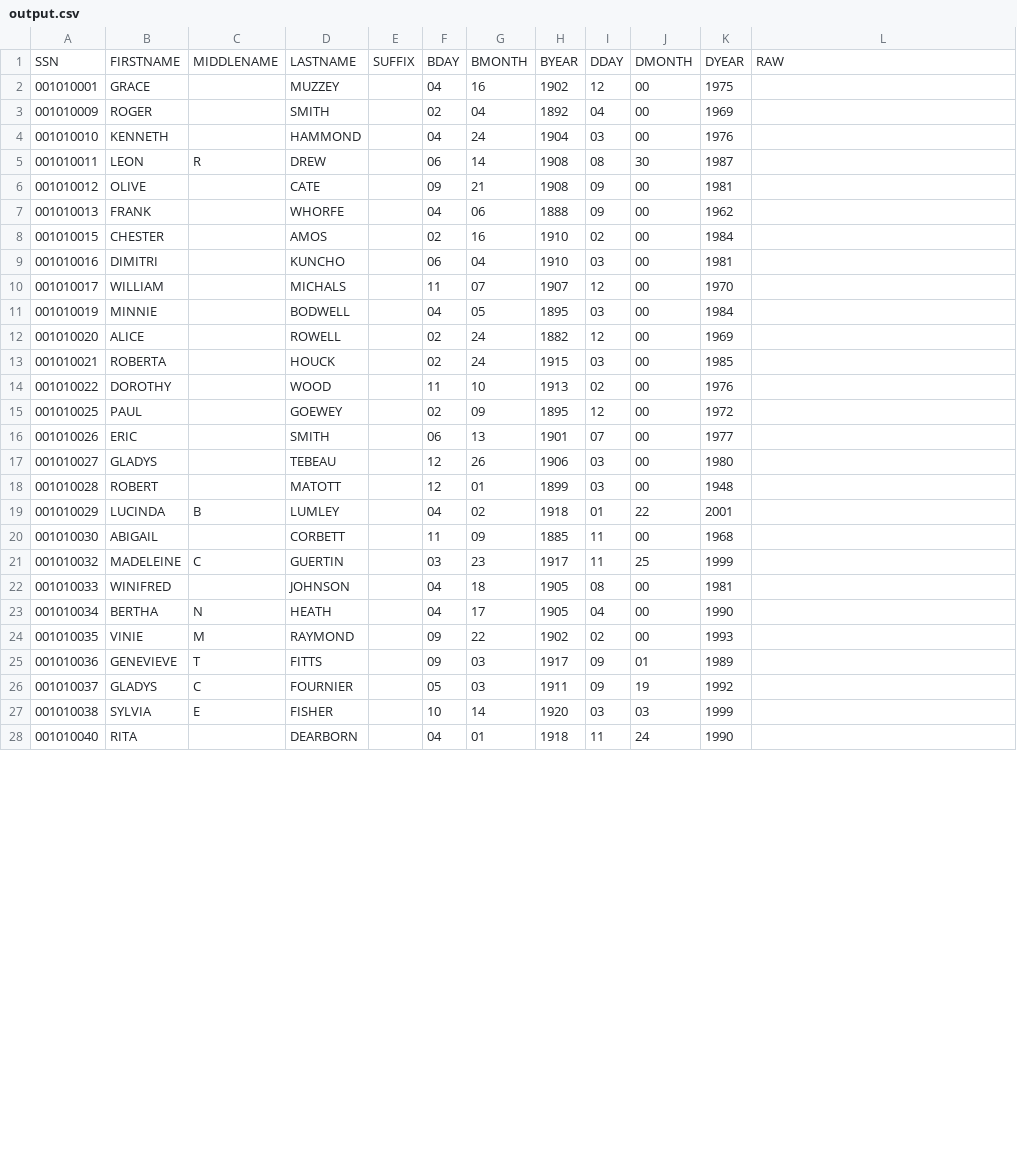
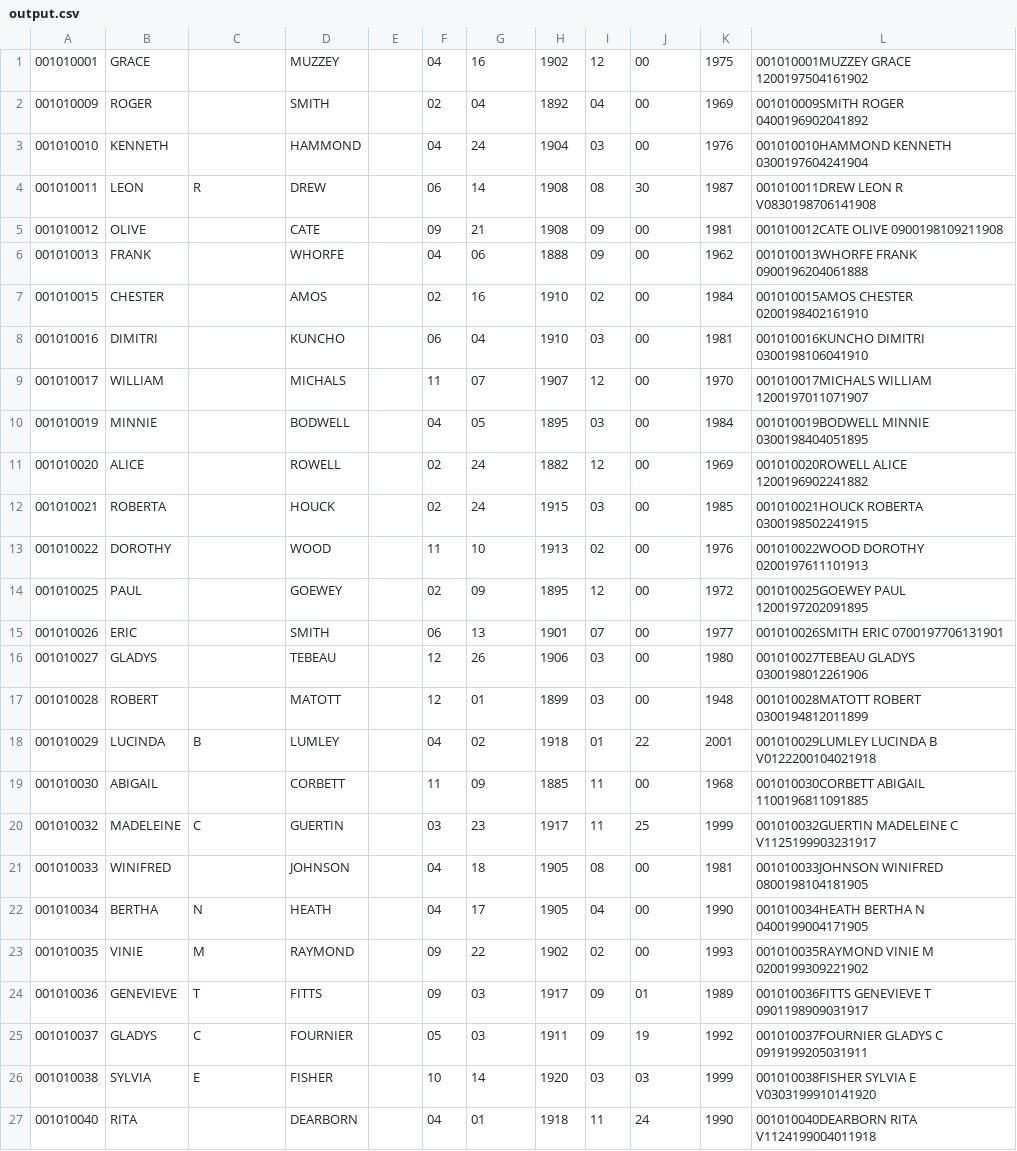
Before and after one commit to roberthan/va_process_ssdm, a CSV file: output.csv, drawn as a sheet; only a part is shown; the diff covers the shown part only.

```diff
--- a/output.csv
+++ b/output.csv
@@ -1,28 +1,27 @@
-SSN,FIRSTNAME,MIDDLENAME,LASTNAME,SUFFIX,BDAY,BMONTH,BYEAR,DDAY,DMONTH,DYEAR,RAW
-001010001,GRACE,"",MUZZEY,"",04,16,1902,12,00,1975
-001010009,ROGER,"",SMITH,"",02,04,1892,04,00,1969
-001010010,KENNETH,"",HAMMOND,"",04,24,1904,03,00,1976
-001010011,LEON,R,DREW,"",06,14,1908,08,30,1987
-001010012,OLIVE,"",CATE,"",09,21,1908,09,00,1981
-001010013,FRANK,"",WHORFE,"",04,06,1888,09,00,1962
-001010015,CHESTER,"",AMOS,"",02,16,1910,02,00,1984
-001010016,DIMITRI,"",KUNCHO,"",06,04,1910,03,00,1981
-001010017,WILLIAM,"",MICHALS,"",11,07,1907,12,00,1970
-001010019,MINNIE,"",BODWELL,"",04,05,1895,03,00,1984
-001010020,ALICE,"",ROWELL,"",02,24,1882,12,00,1969
-001010021,ROBERTA,"",HOUCK,"",02,24,1915,03,00,1985
-001010022,DOROTHY,"",WOOD,"",11,10,1913,02,00,1976
-001010025,PAUL,"",GOEWEY,"",02,09,1895,12,00,1972
-001010026,ERIC,"",SMITH,"",06,13,1901,07,00,1977
-001010027,GLADYS,"",TEBEAU,"",12,26,1906,03,00,1980
-001010028,ROBERT,"",MATOTT,"",12,01,1899,03,00,1948
-001010029,LUCINDA,B,LUMLEY,"",04,02,1918,01,22,2001
-001010030,ABIGAIL,"",CORBETT,"",11,09,1885,11,00,1968
-001010032,MADELEINE,C,GUERTIN,"",03,23,1917,11,25,1999
-001010033,WINIFRED,"",JOHNSON,"",04,18,1905,08,00,1981
-001010034,BERTHA,N,HEATH,"",04,17,1905,04,00,1990
-001010035,VINIE,M,RAYMOND,"",09,22,1902,02,00,1993
-001010036,GENEVIEVE,T,FITTS,"",09,03,1917,09,01,1989
-001010037,GLADYS,C,FOURNIER,"",05,03,1911,09,19,1992
-001010038,SYLVIA,E,FISHER,"",10,14,1920,03,03,1999
-001010040,RITA,"",DEARBORN,"",04,01,1918,11,24,1990
+001010001,GRACE,"",MUZZEY,"",04,16,1902,12,00,1975," 001010001MUZZEY                  GRACE                          1200197504161902"
+001010009,ROGER,"",SMITH,"",02,04,1892,04,00,1969," 001010009SMITH                   ROGER                          0400196902041892"
+001010010,KENNETH,"",HAMMOND,"",04,24,1904,03,00,1976," 001010010HAMMOND                 KENNETH                        0300197604241904"
+001010011,LEON,R,DREW,"",06,14,1908,08,30,1987," 001010011DREW                    LEON           R              V0830198706141908"
+001010012,OLIVE,"",CATE,"",09,21,1908,09,00,1981," 001010012CATE                    OLIVE                          0900198109211908"
+001010013,FRANK,"",WHORFE,"",04,06,1888,09,00,1962," 001010013WHORFE                  FRANK                          0900196204061888"
+001010015,CHESTER,"",AMOS,"",02,16,1910,02,00,1984," 001010015AMOS                    CHESTER                        0200198402161910"
+001010016,DIMITRI,"",KUNCHO,"",06,04,1910,03,00,1981," 001010016KUNCHO                  DIMITRI                        0300198106041910"
+001010017,WILLIAM,"",MICHALS,"",11,07,1907,12,00,1970," 001010017MICHALS                 WILLIAM                        1200197011071907"
+001010019,MINNIE,"",BODWELL,"",04,05,1895,03,00,1984," 001010019BODWELL                 MINNIE                         0300198404051895"
+001010020,ALICE,"",ROWELL,"",02,24,1882,12,00,1969," 001010020ROWELL                  ALICE                          1200196902241882"
+001010021,ROBERTA,"",HOUCK,"",02,24,1915,03,00,1985," 001010021HOUCK                   ROBERTA                        0300198502241915"
+001010022,DOROTHY,"",WOOD,"",11,10,1913,02,00,1976," 001010022WOOD                    DOROTHY                        0200197611101913"
+001010025,PAUL,"",GOEWEY,"",02,09,1895,12,00,1972," 001010025GOEWEY                  PAUL                           1200197202091895"
+001010026,ERIC,"",SMITH,"",06,13,1901,07,00,1977," 001010026SMITH                   ERIC                           0700197706131901"
+001010027,GLADYS,"",TEBEAU,"",12,26,1906,03,00,1980," 001010027TEBEAU                  GLADYS                         0300198012261906"
+001010028,ROBERT,"",MATOTT,"",12,01,1899,03,00,1948," 001010028MATOTT                  ROBERT                         0300194812011899"
+001010029,LUCINDA,B,LUMLEY,"",04,02,1918,01,22,2001," 001010029LUMLEY                  LUCINDA        B              V0122200104021918"
+001010030,ABIGAIL,"",CORBETT,"",11,09,1885,11,00,1968," 001010030CORBETT                 ABIGAIL                        1100196811091885"
+001010032,MADELEINE,C,GUERTIN,"",03,23,1917,11,25,1999," 001010032GUERTIN                 MADELEINE      C              V1125199903231917"
+001010033,WINIFRED,"",JOHNSON,"",04,18,1905,08,00,1981," 001010033JOHNSON                 WINIFRED                       0800198104181905"
+001010034,BERTHA,N,HEATH,"",04,17,1905,04,00,1990," 001010034HEATH                   BERTHA         N               0400199004171905"
+001010035,VINIE,M,RAYMOND,"",09,22,1902,02,00,1993," 001010035RAYMOND                 VINIE          M               0200199309221902"
+001010036,GENEVIEVE,T,FITTS,"",09,03,1917,09,01,1989," 001010036FITTS                   GENEVIEVE      T               0901198909031917"
+001010037,GLADYS,C,FOURNIER,"",05,03,1911,09,19,1992," 001010037FOURNIER                GLADYS         C               0919199205031911"
+001010038,SYLVIA,E,FISHER,"",10,14,1920,03,03,1999," 001010038FISHER                  SYLVIA         E              V0303199910141920"
+001010040,RITA,"",DEARBORN,"",04,01,1918,11,24,1990," 001010040DEARBORN                RITA                          V1124199004011918"
```
Also changed, not shown: 24 edited cells elsewhere in this file, 2 other files.
